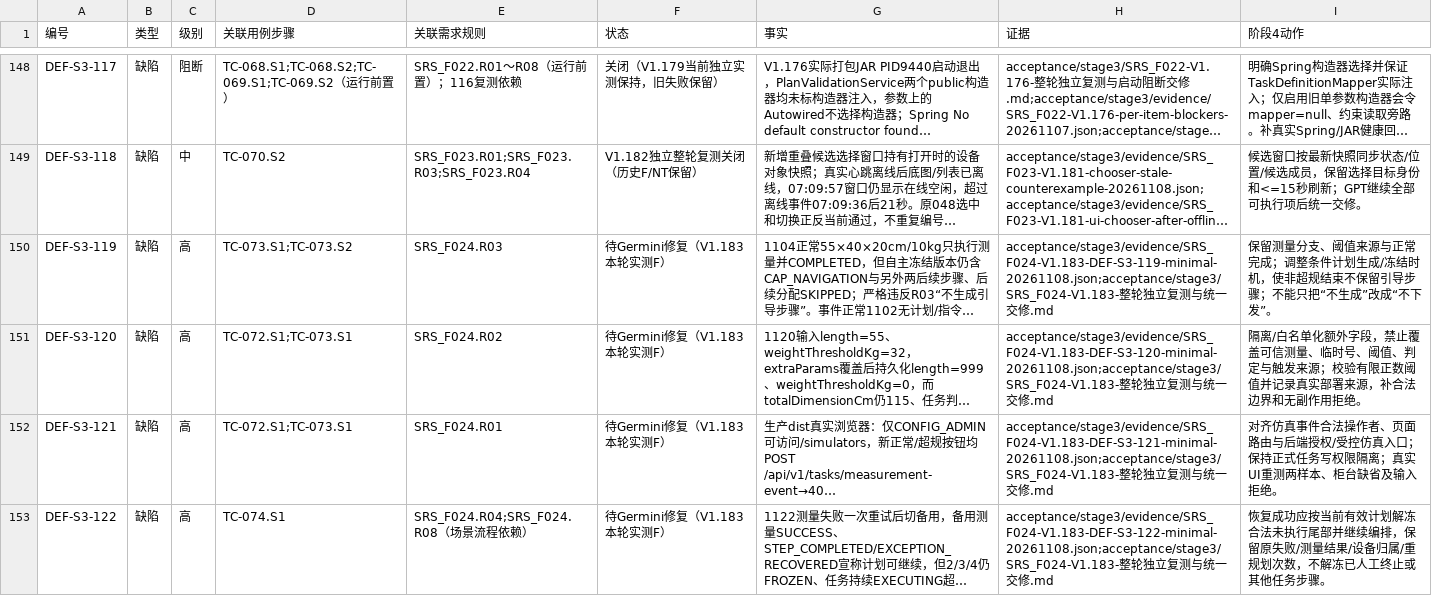
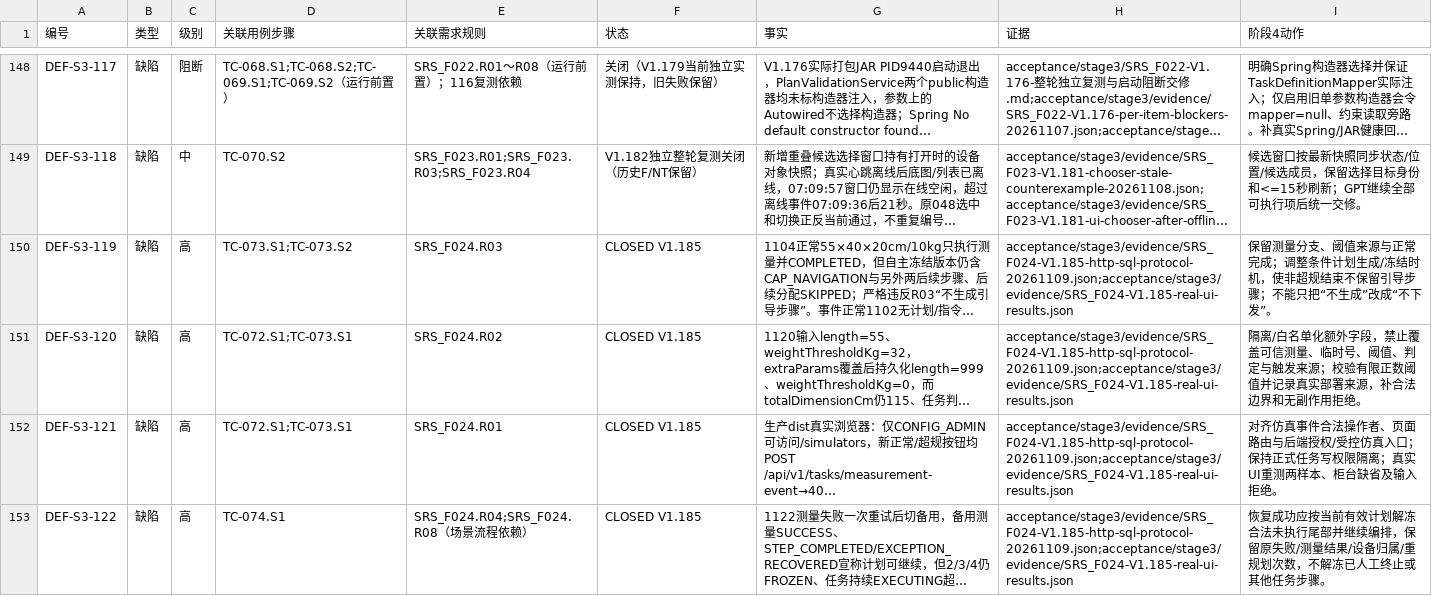
Before and after one commit to steedcy/TP-main, a CSV file: acceptance/stage3/issues.csv, drawn as a sheet; only a part is shown, gaps mark what is left out; long unchanged cells end in …; the diff covers the shown part only; the diff names each change by its address in the sheet, - before the commit and + after, or states it on an @@ line.

```diff
--- a/acceptance/stage3/issues.csv
+++ b/acceptance/stage3/issues.csv
-F150:F153 (状态): 待Germini修复（V1.183本轮实测F）
+F150:F153 (状态): CLOSED V1.185
-H150 (证据): acceptance/stage3/evidence/SRS_F024-V1.183-DEF-S3-119-minimal-20261108.json;acceptance/stage3/SRS_F024-V1.183-整轮独立复测与统一交修.md
+H150 (证据): acceptance/stage3/evidence/SRS_F024-V1.185-http-sql-protocol-20261109.json;acceptance/stage3/evidence/SRS_F024-V1.185-real-ui-results.json
-H151 (证据): acceptance/stage3/evidence/SRS_F024-V1.183-DEF-S3-120-minimal-20261108.json;acceptance/stage3/SRS_F024-V1.183-整轮独立复测与统一交修.md
+H151 (证据): acceptance/stage3/evidence/SRS_F024-V1.185-http-sql-protocol-20261109.json;acceptance/stage3/evidence/SRS_F024-V1.185-real-ui-results.json
-H152 (证据): acceptance/stage3/evidence/SRS_F024-V1.183-DEF-S3-121-minimal-20261108.json;acceptance/stage3/SRS_F024-V1.183-整轮独立复测与统一交修.md
+H152 (证据): acceptance/stage3/evidence/SRS_F024-V1.185-http-sql-protocol-20261109.json;acceptance/stage3/evidence/SRS_F024-V1.185-real-ui-results.json
-H153 (证据): acceptance/stage3/evidence/SRS_F024-V1.183-DEF-S3-122-minimal-20261108.json;acceptance/stage3/SRS_F024-V1.183-整轮独立复测与统一交修.md
+H153 (证据): acceptance/stage3/evidence/SRS_F024-V1.185-http-sql-protocol-20261109.json;acceptance/stage3/evidence/SRS_F024-V1.185-real-ui-results.json
```
Also changed, not shown: 12 edited cells elsewhere in this file, acceptance/stage3/steps.csv, 38 other files.
